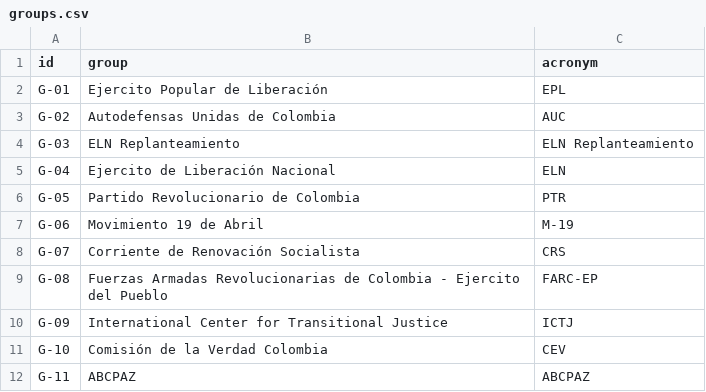
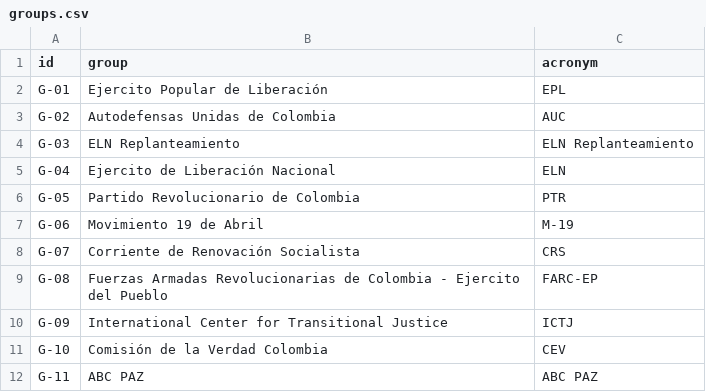
Before and after one commit to fabiancpl/narratives, a CSV file: data/groups.csv, drawn as a sheet.

```diff
--- a/data/groups.csv
+++ b/data/groups.csv
@@ -11,2 +11,2 @@ G-09,International Center for Transitional Justice,ICTJ
 G-10,Comisión de la Verdad Colombia,CEV
-G-11,ABCPAZ,ABCPAZ
+G-11,ABC PAZ,ABC PAZ
```
Also changed, not shown: 1 other file.
